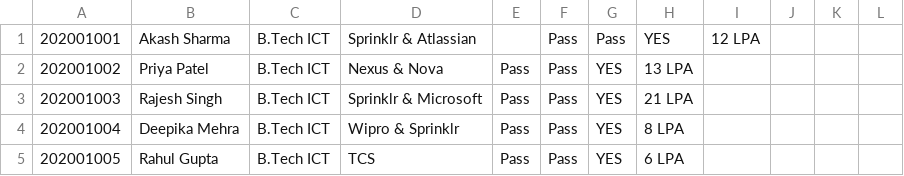
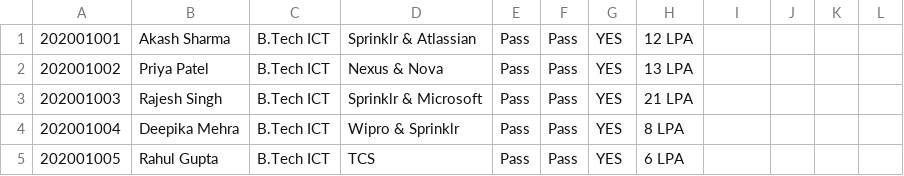
Before and after one commit to TOAORUDRA-01/CAPSTONE-PRJ-Placement-manager-policy-, a CSV file: Data/JobOffer.csv, drawn as a sheet; only a part is shown.

Commit message:
Update JobOffer.csv

```diff
--- a/Data/JobOffer.csv
+++ b/Data/JobOffer.csv
@@ -1,2 +1,2 @@
-202001001,Akash Sharma,B.Tech ICT,Sprinklr & Atlassian,,Pass ,Pass,YES,12 LPA
+202001001,Akash Sharma,B.Tech ICT,Sprinklr & Atlassian,Pass ,Pass,YES,12 LPA
 202001002,Priya Patel,B.Tech ICT,Nexus & Nova,Pass,Pass,YES,13 LPA
```
